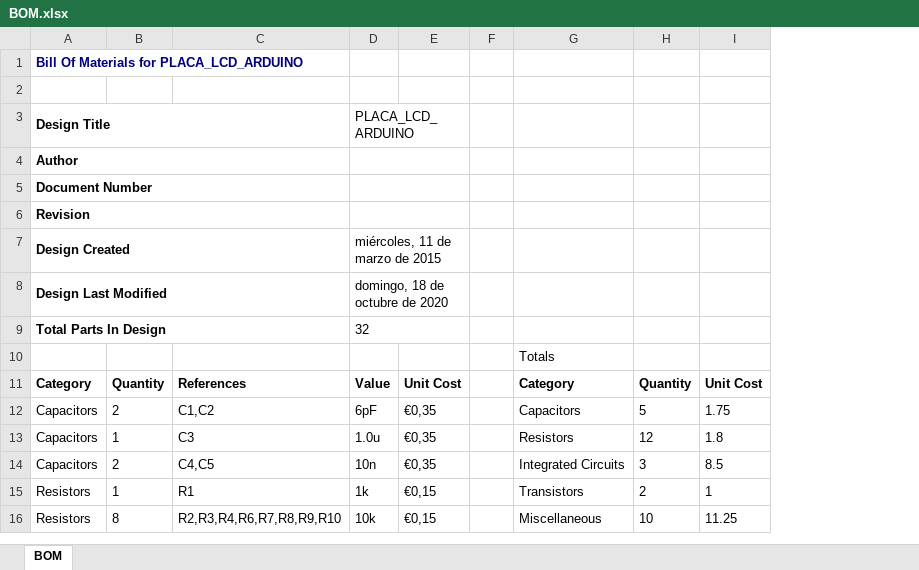
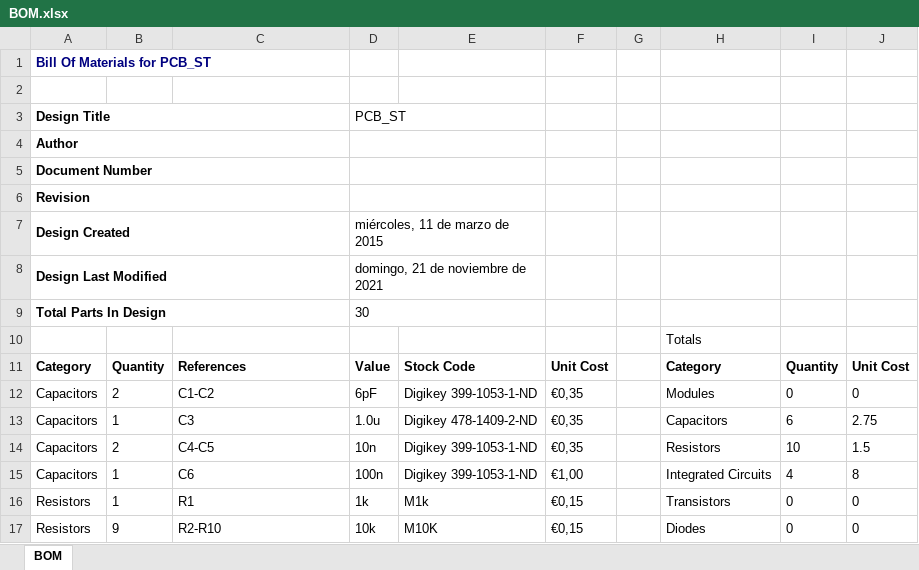
Before and after one commit to cristobalgc/STM32_PID_CONTROLLER, an Excel workbook: Bill of Materials/BOM.xlsx, sheet BOM, drawn as a sheet; only a part is shown; values as stored, in another font and other column widths than the file's, no borders; table styles not drawn; removed rows and columns are numbered as before the commit, all else as after; the diff covers the shown part only; the diff names each change by its address in the sheet, - before the commit and + after, or states it on an @@ line.

```diff
--- a/Bill of Materials/BOM.xlsx (sheet BOM)
+++ b/Bill of Materials/BOM.xlsx (sheet BOM)
+column E, rows 11-14: Stock Code | Digikey 399-1053-1-ND | Digikey 478-1409-2-ND | Digikey 399-1053-1-ND; rows 16-17: M1k | M10K
-column H, rows 11-16: Quantity | 5 | 12 | 3 | 2 | 10
-column I, rows 11-16: Unit Cost | 1.75 | 1.8 | 8.5 | 1 | 11.25
+column I, rows 11-14: Quantity | 0 | 6 | 10; rows 16-17: 0 | 0
+column J, rows 11-14: Unit Cost | 0 | 2.75 | 1.5; rows 16-17: 0 | 0
-A1: Bill Of Materials for PLACA_LCD_ARDUINO
+A1: Bill Of Materials for PCB_ST
-D3: PLACA_LCD_ARDUINO
+D3: PCB_ST
-D3:E3 merged
+D3:E3 merged
-D4:E4 merged
+D4:E4 merged
-D5:E5 merged
+D5:E5 merged
-D6:E6 merged
+D6:E6 merged
-D7:E7 merged
+D7:E7 merged
-D8: domingo, 18 de octubre de 2020
+D8: domingo, 21 de noviembre de 2021
-D8:E8 merged
+D8:E8 merged
-D9: 32
+D9: 30
-D9:E9 merged
+D9:E9 merged
-C12: C1,C2
+C12: C1-C2
-H12: Capacitors
+H12: Modules
-H13: Resistors
+H13: Capacitors
-C14: C4,C5
+C14: C4-C5
-H14: Integrated Circuits
+H14: Resistors
+row 15: Capacitors | 1 | C6 | 100n | Digikey 399-1053-1-ND | €1,00 |  | Integrated Circuits | 4 | 8
-B17: 8
+B17: 9
-C17: R2,R3,R4,R6,R7,R8,R9,R10
+C17: R2-R10
-H17: Miscellaneous
+H17: Diodes
```
Also changed, not shown: 2 added rows, 4 removed rows and 9 edited cells elsewhere in this sheet, 4 other files.
